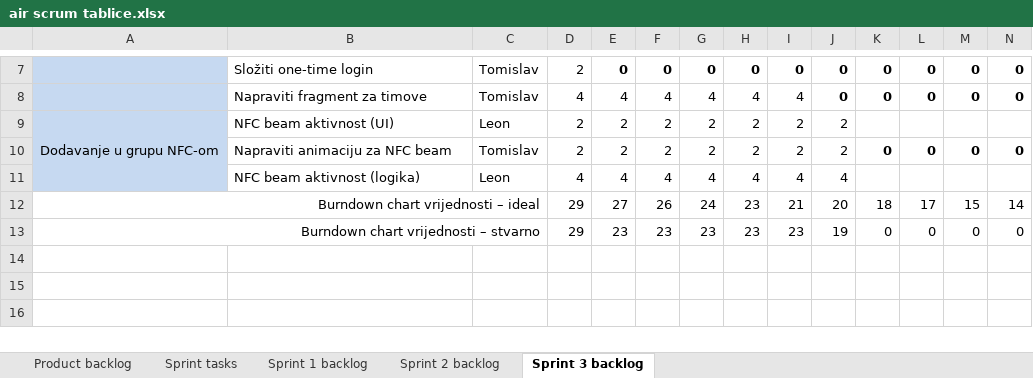
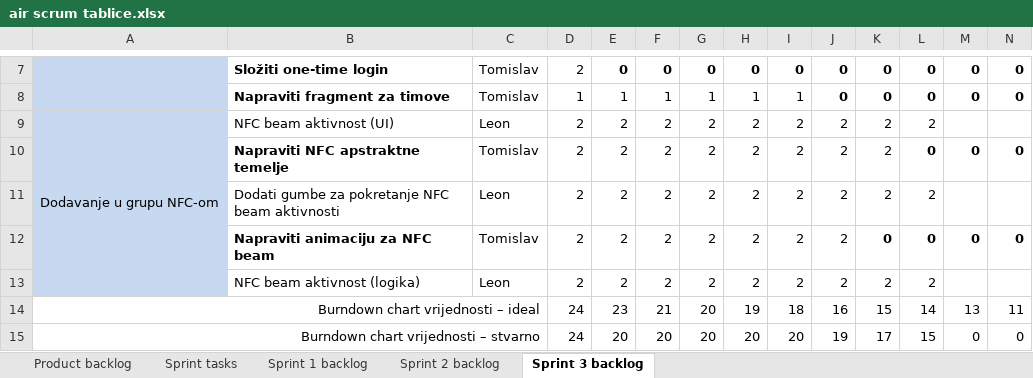
Before and after one commit to mvracan/air-projekt, an Excel workbook: dokumentacija/air scrum tablice.xlsx, sheet Sprint 3 backlog, drawn as a sheet; only a part is shown, gaps mark what is left out; values as stored, in another font and other column widths than the file's, no borders; charts and pictures not drawn; removed rows and columns are numbered as before the commit, all else as after; rows hold the shown columns only; the diff covers the shown part only; the diff names each change by its address in the sheet, - before the commit and + after, or states it on an @@ line.

```diff
--- a/dokumentacija/air scrum tablice.xlsx (sheet Sprint 3 backlog)
+++ b/dokumentacija/air scrum tablice.xlsx (sheet Sprint 3 backlog)
-B7:B8 bold: off
+B7:B8 bold: on
-D8: 4
+D8: 1
-E8: 4
+E8: 1
-F8: 4
+F8: 1
-G8: 4
+G8: 1
-H8: 4
+H8: 1
-I8: 4
+I8: 1
-K9: (empty)
+K9: 2
-L9: (empty)
+L9: 2
+row 10:  | Napraviti NFC apstraktne temelje | Tomislav | 2 | 2 | 2 | 2 | 2 | 2 | 2 | 2 | 0 | 0 | 0
+row 11:  | Dodati gumbe za pokretanje NFC beam aktivnosti | Leon | 2 | 2 | 2 | 2 | 2 | 2 | 2 | 2 | 2
-B12 bold: off
+B12 bold: on
-D13: 4
+D13: 2
-E13: 4
+E13: 2
-F13: 4
+F13: 2
-G13: 4
+G13: 2
-H13: 4
+H13: 2
-I13: 4
+I13: 2
-J13: 4
+J13: 2
-K13: (empty)
+K13: 2
-L13: (empty)
+L13: 2
-row 12: Burndown chart vrijednosti – ideal |  |  | 29 | 27 | 26 | 24 | 23 | 21 | 20 | 18 | 17 | 15 | 14
+row 14: Burndown chart vrijednosti – ideal |  |  | 24 | 23 | 21 | 20 | 19 | 18 | 16 | 15 | 14 | 13 | 11
-D15: 29
+D15: 24
-E15: 23
+E15: 20
-F15: 23
+F15: 20
-G15: 23
+G15: 20
-H15: 23
+H15: 20
-I15: 23
+I15: 20
-K15: 0
+K15: 17
-L15: 0
+L15: 15
```
Also changed, not shown: 31 edited cells and cell formats elsewhere in this sheet, formulas that keep their value, charts or pictures, 41 other files.
